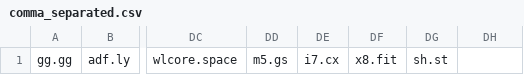
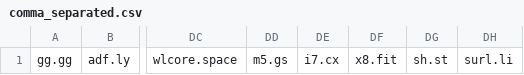
Before and after one commit to PhishermanGG/url-shortners, a CSV file: comma_separated.csv, drawn as a sheet; only a part is shown, gaps mark what is left out; the diff names each change by its address in the sheet, - before the commit and + after, or states it on an @@ line.

Commit message:
Update comma_separated.csv

```diff
--- a/comma_separated.csv
+++ b/comma_separated.csv
-DH1: (empty)
+DH1: surl.li
```
